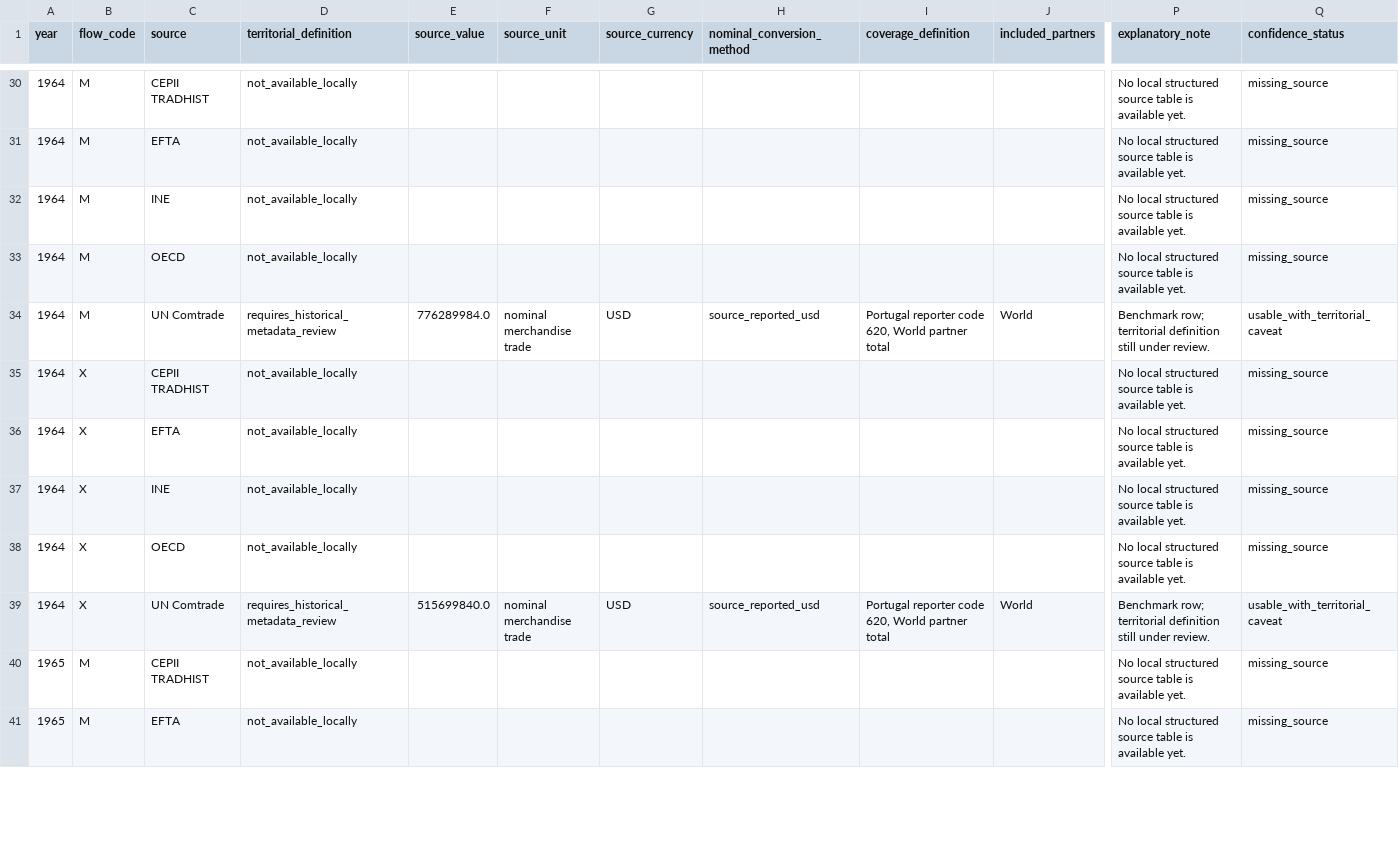
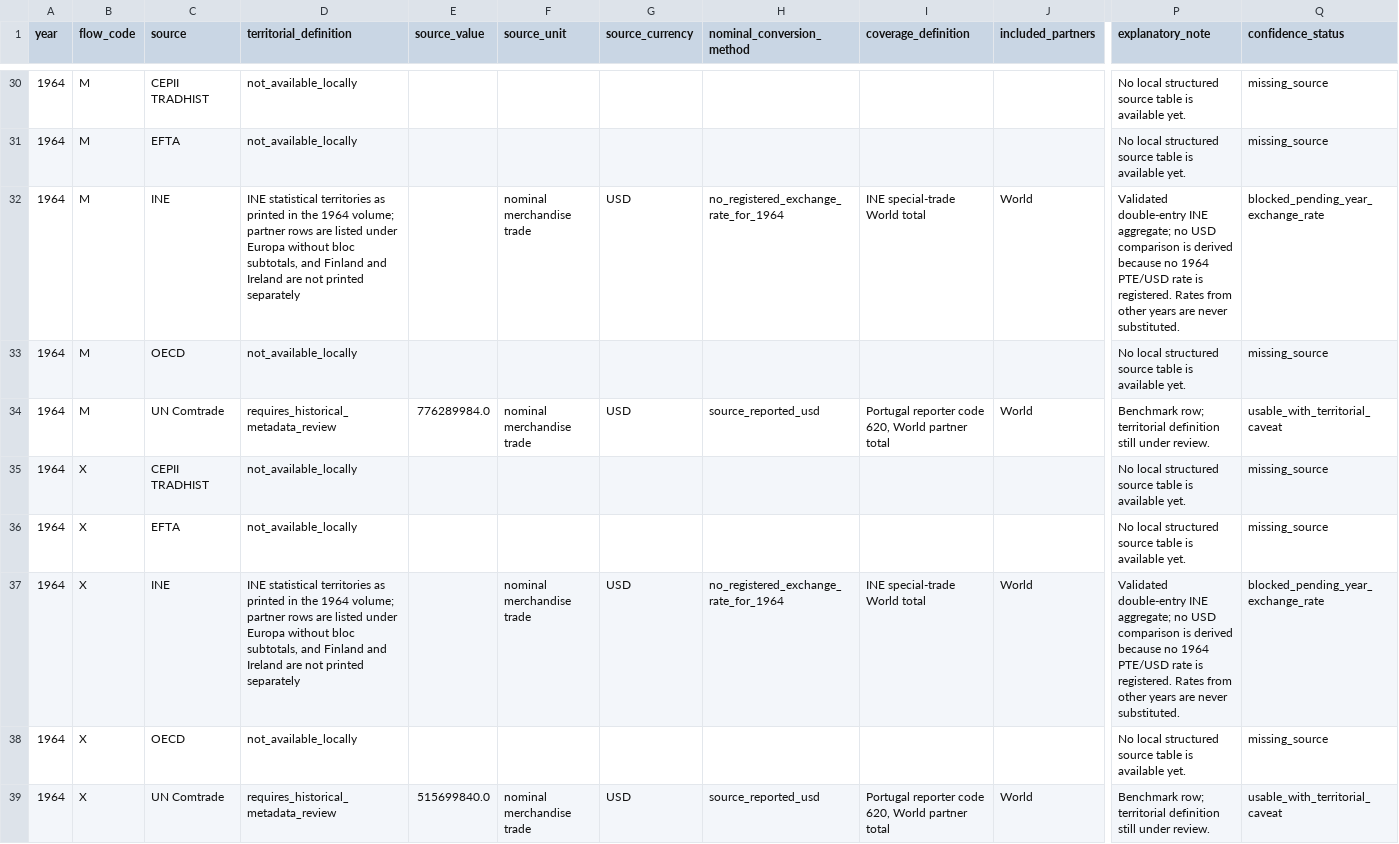
Before and after one commit to DiogoRibeiro7/portugal-external-growth-1960-1973, a CSV file: data/interim/live/trade_source_comparison.csv, drawn as a sheet; only a part is shown, gaps mark what is left out; the shorter side is filled out with more unchanged rows; the diff names each change by its address in the sheet, - before the commit and + after, or states it on an @@ line.

```diff
--- a/data/interim/live/trade_source_comparison.csv
+++ b/data/interim/live/trade_source_comparison.csv
-D32 (territorial_definition): not_available_locally
+D32 (territorial_definition): INE statistical territories as printed in the 1964 volume; partner rows are listed under Europa without bloc subtotals, and Finland and Ireland are not printed separately
-F32 (source_unit): (empty)
+F32 (source_unit): nominal merchandise trade
-G32 (source_currency): (empty)
+G32 (source_currency): USD
-H32 (nominal_conversion_method): (empty)
+H32 (nominal_conversion_method): no_registered_exchange_rate_for_1964
-I32 (coverage_definition): (empty)
+I32 (coverage_definition): INE special-trade World total
-J32 (included_partners): (empty)
+J32 (included_partners): World
-P32 (explanatory_note): No local structured source table is available yet.
+P32 (explanatory_note): Validated double-entry INE aggregate; no USD comparison is derived because no 1964 PTE/USD rate is registered. Rates from other years are never substituted.
-Q32 (confidence_status): missing_source
+Q32 (confidence_status): blocked_pending_year_exchange_rate
-D37 (territorial_definition): not_available_locally
+D37 (territorial_definition): INE statistical territories as printed in the 1964 volume; partner rows are listed under Europa without bloc subtotals, and Finland and Ireland are not printed separately
-F37 (source_unit): (empty)
+F37 (source_unit): nominal merchandise trade
-G37 (source_currency): (empty)
+G37 (source_currency): USD
-H37 (nominal_conversion_method): (empty)
+H37 (nominal_conversion_method): no_registered_exchange_rate_for_1964
-I37 (coverage_definition): (empty)
+I37 (coverage_definition): INE special-trade World total
-J37 (included_partners): (empty)
+J37 (included_partners): World
-P37 (explanatory_note): No local structured source table is available yet.
+P37 (explanatory_note): Validated double-entry INE aggregate; no USD comparison is derived because no 1964 PTE/USD rate is registered. Rates from other years are never substituted.
-Q37 (confidence_status): missing_source
+Q37 (confidence_status): blocked_pending_year_exchange_rate
```
Also changed, not shown: data/processed/live/validated_annual_aggregate_external_orientation.csv, results/diagnostics/ine_partner_component_reconciliation.csv, 31 other files.
